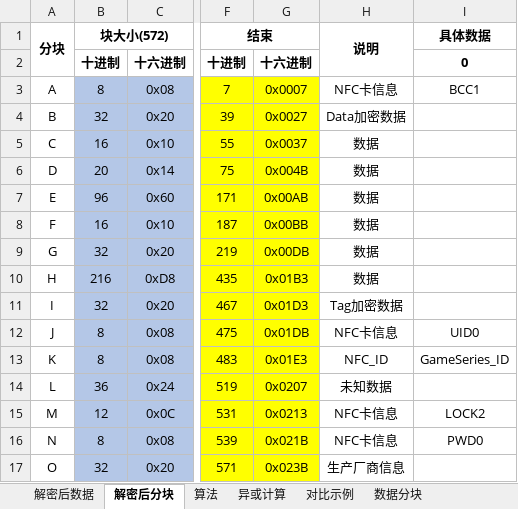
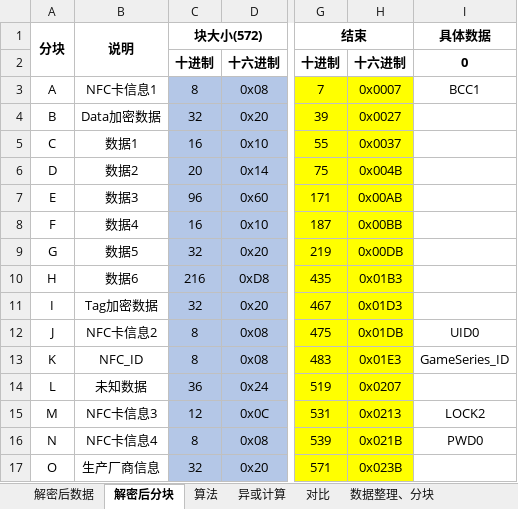
Before and after one commit to superanter/GameTools, an Excel workbook: GameTools/Documents/AmiiboTools/加解密计算.xlsx, sheet 解密后分块, drawn as a sheet; only a part is shown, gaps mark what is left out; values as stored, in another font and other column widths than the file's, no borders; removed rows and columns are numbered as before the commit, all else as after; the diff names each change by its address in the sheet, - before the commit and + after, or states it on an @@ line.

```diff
--- a/GameTools/Documents/AmiiboTools/加解密计算.xlsx (sheet 解密后分块)
+++ b/GameTools/Documents/AmiiboTools/加解密计算.xlsx (sheet 解密后分块)
-sheet tab: 对比示例
+sheet tab: 对比
-sheet tab: 数据分块
+sheet tab: 数据整理、分块
+column B, rows 1-17: 说明 |  | NFC卡信息1 | Data加密数据 | 数据1 | 数据2 | 数据3 | 数据4 | 数据5 | 数据6 | Tag加密数据 | NFC卡信息2 | NFC_ID | 未知数据 | NFC卡信息3 | NFC卡信息4 | 生产厂商信息
-column H, rows 1-17: 说明 |  | NFC卡信息 | Data加密数据 | 数据 | 数据 | 数据 | 数据 | 数据 | 数据 | Tag加密数据 | NFC卡信息 | NFC_ID | 未知数据 | NFC卡信息 | NFC卡信息 | 生产厂商信息
```
Also changed, not shown: sheet 对比, sheet 解密后数据, sheet 数据整理、分块, formulas that keep their value, 1 other file.
